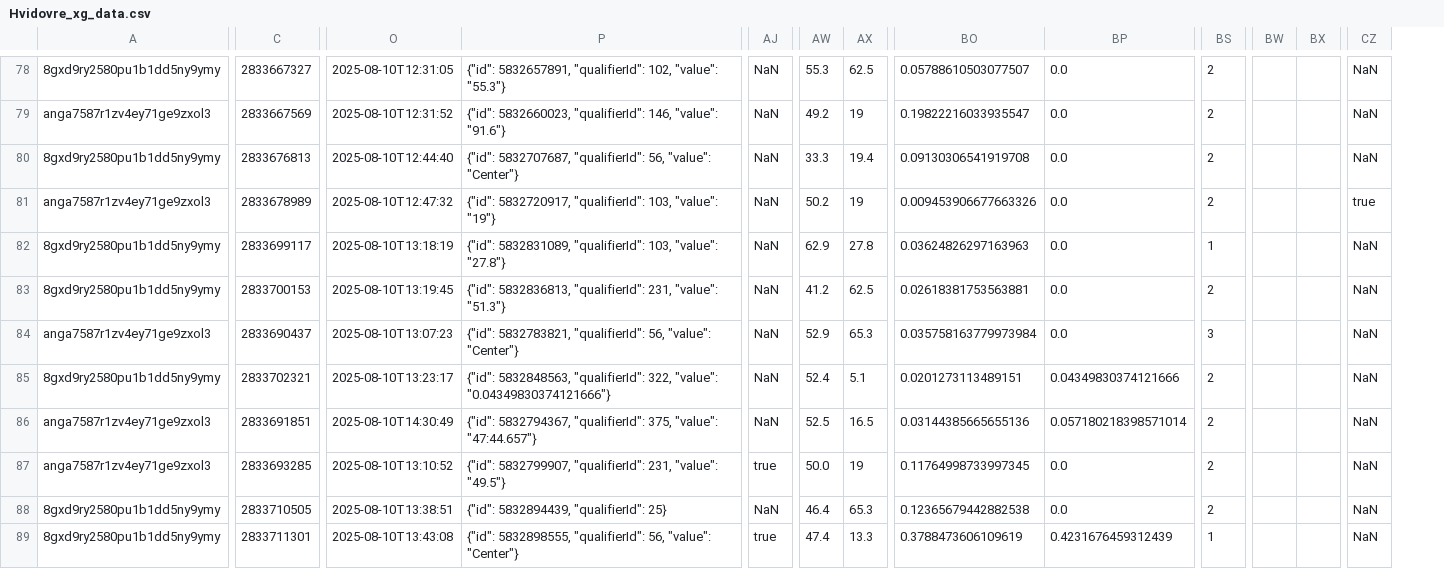
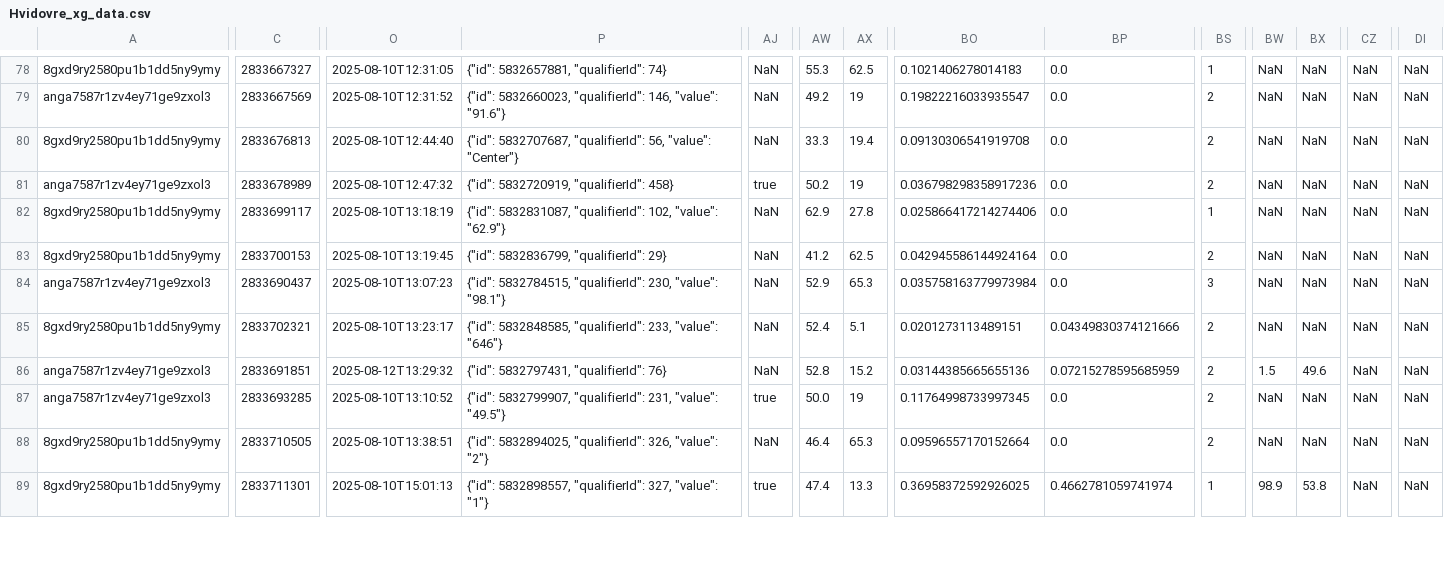
Before and after one commit to AC-Horsens/AC-Horsens-First-Team, a CSV file: DNK_1_Division_2025_2026/Hvidovre/Hvidovre_xg_data.csv, drawn as a sheet; only a part is shown, gaps mark what is left out; the diff covers the shown part only; the diff names each change by its address in the sheet, - before the commit and + after, or states it on an @@ line.

```diff
--- a/DNK_1_Division_2025_2026/Hvidovre/Hvidovre_xg_data.csv
+++ b/DNK_1_Division_2025_2026/Hvidovre/Hvidovre_xg_data.csv
+column DI, rows 78-89: all NaN
-P78: {"id": 5832657891, "qualifierId": 102, "value": "55.3"}
+P78: {"id": 5832657881, "qualifierId": 74}
-BO78: 0.05788610503077507
+BO78: 0.1021406278014183
-BS78: 2
+BS78: 1
-BW78:BW85: (empty)
+BW78:BW85: NaN
-BX78:BX85: (empty)
+BX78:BX85: NaN
-P81: {"id": 5832720917, "qualifierId": 103, "value": "19"}
+P81: {"id": 5832720919, "qualifierId": 458}
-AJ81: NaN
+AJ81: true
-BO81: 0.009453906677663326
+BO81: 0.036798298358917236
-CZ81: true
+CZ81: NaN
-P82: {"id": 5832831089, "qualifierId": 103, "value": "27.8"}
+P82: {"id": 5832831087, "qualifierId": 102, "value": "62.9"}
-BO82: 0.03624826297163963
+BO82: 0.025866417214274406
-P83: {"id": 5832836813, "qualifierId": 231, "value": "51.3"}
+P83: {"id": 5832836799, "qualifierId": 29}
-BO83: 0.02618381753563881
+BO83: 0.042945586144924164
-P84: {"id": 5832783821, "qualifierId": 56, "value": "Center"}
+P84: {"id": 5832784515, "qualifierId": 230, "value": "98.1"}
-P85: {"id": 5832848563, "qualifierId": 322, "value": "0.04349830374121666"}
+P85: {"id": 5832848585, "qualifierId": 233, "value": "646"}
-O86: 2025-08-10T14:30:49
+O86: 2025-08-12T13:29:32
-P86: {"id": 5832794367, "qualifierId": 375, "value": "47:44.657"}
+P86: {"id": 5832797431, "qualifierId": 76}
-AW86: 52.5
+AW86: 52.8
-AX86: 16.5
+AX86: 15.2
-BP86: 0.057180218398571014
+BP86: 0.07215278595685959
-BW86: (empty)
+BW86: 1.5
-BX86: (empty)
+BX86: 49.6
-BW87:BW88: (empty)
+BW87:BW88: NaN
-BX87:BX88: (empty)
+BX87:BX88: NaN
-P88: {"id": 5832894439, "qualifierId": 25}
+P88: {"id": 5832894025, "qualifierId": 326, "value": "2"}
-BO88: 0.12365679442882538
+BO88: 0.09596557170152664
-O89: 2025-08-10T13:43:08
+O89: 2025-08-10T15:01:13
-P89: {"id": 5832898555, "qualifierId": 56, "value": "Center"}
+P89: {"id": 5832898557, "qualifierId": 327, "value": "1"}
-BO89: 0.3788473606109619
+BO89: 0.36958372592926025
-BP89: 0.4231676459312439
+BP89: 0.4662781059741974
-BW89: (empty)
+BW89: 98.9
-BX89: (empty)
+BX89: 53.8
```
Also changed, not shown: 79 edited cells elsewhere in this file, DNK_1_Division_2025_2026/AaB/AaB_xg_data.csv, DNK_1_Division_2025_2026/HB_Køge/HB_Køge_xg_data.csv, 32 other files.
